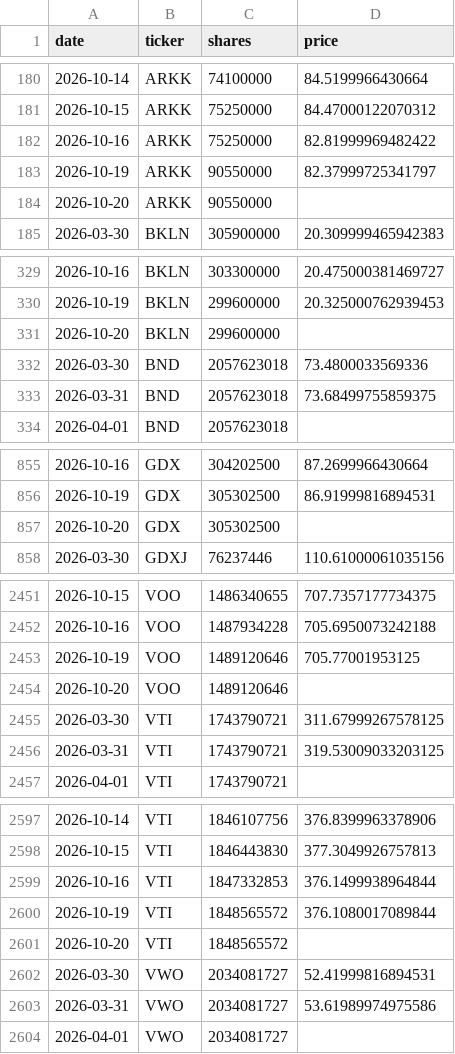
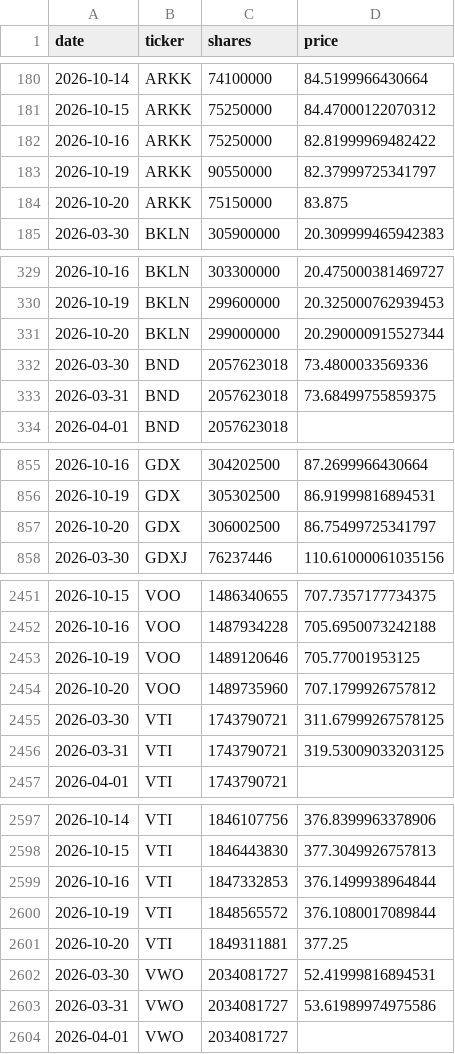
Before and after one commit to isaergun/etf-flows-data, a CSV file: data/etf_shares.csv, drawn as a sheet; only a part is shown, gaps mark what is left out; the diff covers the shown part only.

```diff
--- a/data/etf_shares.csv
+++ b/data/etf_shares.csv
@@ -183,3 +183,3 @@ date,ticker,shares,price
 2026-10-19,ARKK,90550000,82.37999725341797
-2026-10-20,ARKK,90550000,
+2026-10-20,ARKK,75150000,83.875
 2026-03-30,BKLN,305900000,20.309999465942383
@@ -330,3 +330,3 @@ date,ticker,shares,price
 2026-10-19,BKLN,299600000,20.325000762939453
-2026-10-20,BKLN,299600000,
+2026-10-20,BKLN,299000000,20.290000915527344
 2026-03-30,BND,2057623018,73.4800033569336
@@ -856,3 +856,3 @@ date,ticker,shares,price
 2026-10-19,GDX,305302500,86.91999816894531
-2026-10-20,GDX,305302500,
+2026-10-20,GDX,306002500,86.75499725341797
 2026-03-30,GDXJ,76237446,110.61000061035156
@@ -2453,3 +2453,3 @@ date,ticker,shares,price
 2026-10-19,VOO,1489120646,705.77001953125
-2026-10-20,VOO,1489120646,
+2026-10-20,VOO,1489735960,707.1799926757812
 2026-03-30,VTI,1743790721,311.67999267578125
@@ -2600,3 +2600,3 @@ date,ticker,shares,price
 2026-10-19,VTI,1848565572,376.1080017089844
-2026-10-20,VTI,1848565572,
+2026-10-20,VTI,1849311881,377.25
 2026-03-30,VWO,2034081727,52.41999816894531
```
Also changed, not shown: 8 edited cells elsewhere in this file, data/etf_aum.csv, data/etf_flows.csv.
